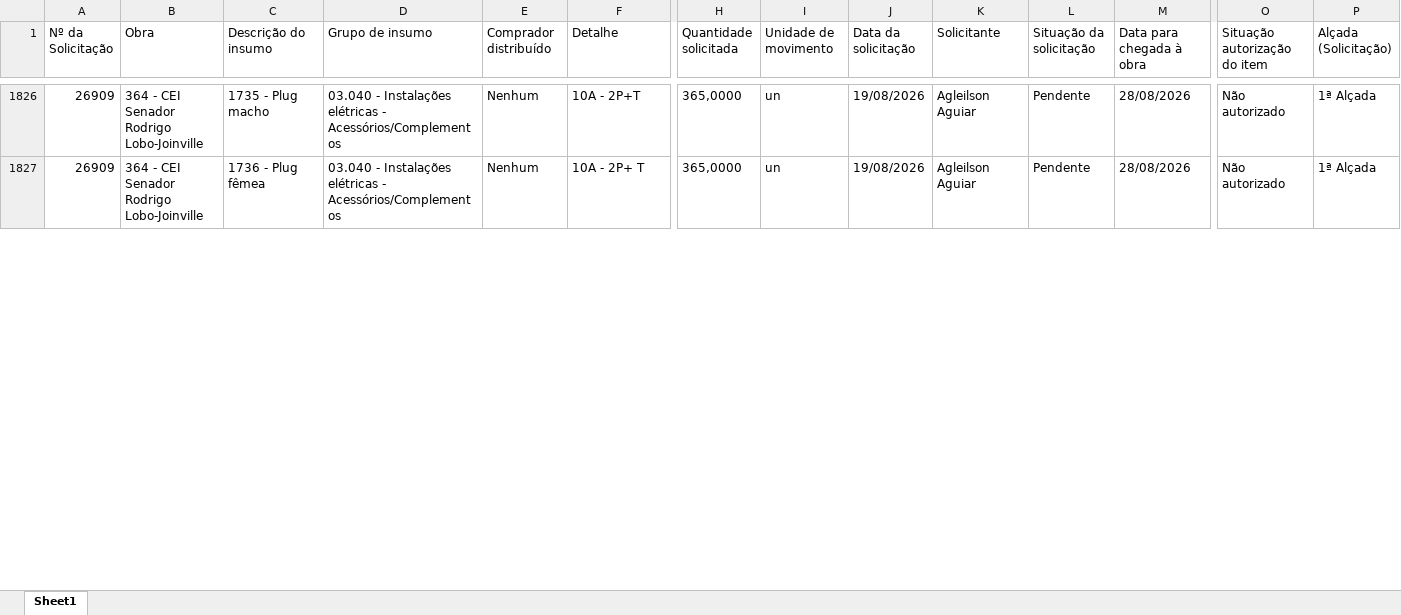
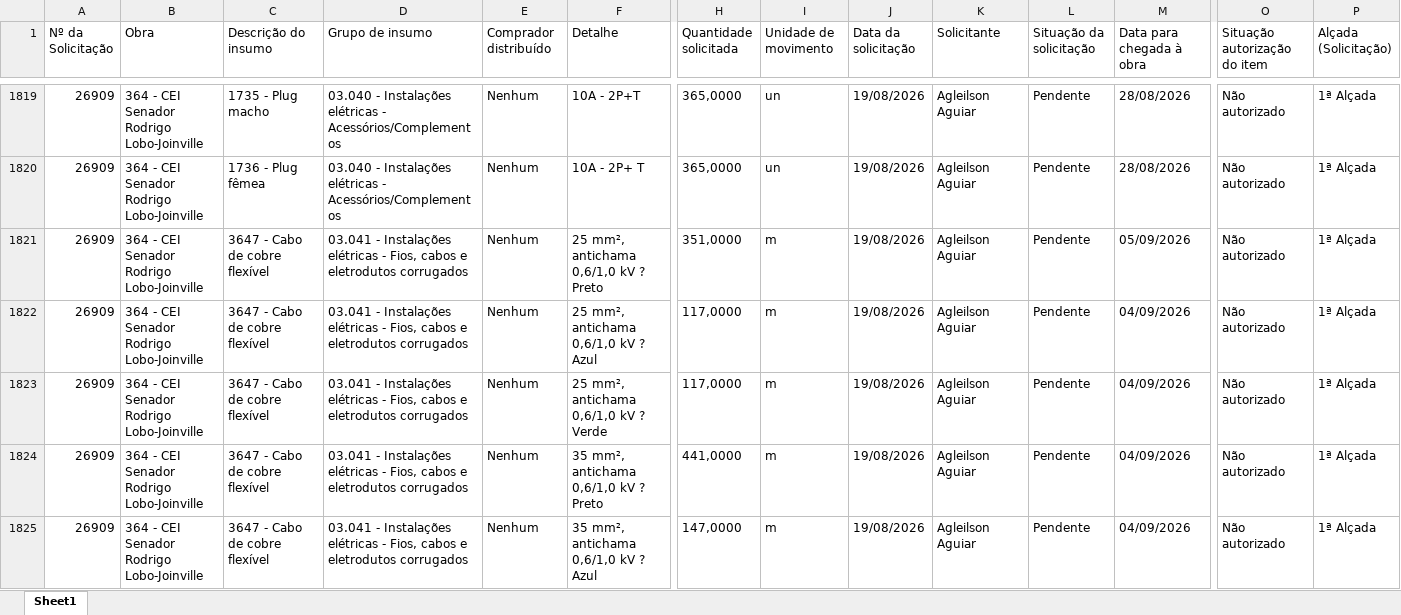
Before and after one commit to vicentecosantos/painel_de_compras_or, an Excel workbook: Relatorio_Painel de Compras.xlsx, sheet Sheet1, drawn as a sheet; only a part is shown, gaps mark what is left out; values as stored, in another font and other column widths than the file's, no borders; rows hold the shown columns only; the diff covers the shown part only; the diff names each change by its address in the sheet, - before the commit and + after, or states it on an @@ line.

Commit message:
Add files via upload

```diff
--- a/Relatorio_Painel de Compras.xlsx (sheet Sheet1)
+++ b/Relatorio_Painel de Compras.xlsx (sheet Sheet1)
+row 1821: 26909 | 364 - CEI Senador Rodrigo Lobo-Joinville | 3647 - Cabo de cobre flexível | 03.041 - Instalações elétricas - Fios, cabos e eletrodutos corrugados | Nenhum | 25 mm², antichama 0,6/1,0 kV ? Preto | 351,0000 | m | 19/08/2026 | Agleilson Aguiar | Pendente | 05/09/2026 | Não autorizado | 1ª Alçada
+row 1822: 26909 | 364 - CEI Senador Rodrigo Lobo-Joinville | 3647 - Cabo de cobre flexível | 03.041 - Instalações elétricas - Fios, cabos e eletrodutos corrugados | Nenhum | 25 mm², antichama 0,6/1,0 kV ? Azul | 117,0000 | m | 19/08/2026 | Agleilson Aguiar | Pendente | 04/09/2026 | Não autorizado | 1ª Alçada
+row 1823: 26909 | 364 - CEI Senador Rodrigo Lobo-Joinville | 3647 - Cabo de cobre flexível | 03.041 - Instalações elétricas - Fios, cabos e eletrodutos corrugados | Nenhum | 25 mm², antichama 0,6/1,0 kV ? Verde | 117,0000 | m | 19/08/2026 | Agleilson Aguiar | Pendente | 04/09/2026 | Não autorizado | 1ª Alçada
+row 1824: 26909 | 364 - CEI Senador Rodrigo Lobo-Joinville | 3647 - Cabo de cobre flexível | 03.041 - Instalações elétricas - Fios, cabos e eletrodutos corrugados | Nenhum | 35 mm², antichama 0,6/1,0 kV ? Preto | 441,0000 | m | 19/08/2026 | Agleilson Aguiar | Pendente | 04/09/2026 | Não autorizado | 1ª Alçada
+row 1825: 26909 | 364 - CEI Senador Rodrigo Lobo-Joinville | 3647 - Cabo de cobre flexível | 03.041 - Instalações elétricas - Fios, cabos e eletrodutos corrugados | Nenhum | 35 mm², antichama 0,6/1,0 kV ? Azul | 147,0000 | m | 19/08/2026 | Agleilson Aguiar | Pendente | 04/09/2026 | Não autorizado | 1ª Alçada
```
Also changed, not shown: 37 added rows, 11 removed rows and 453 edited cells elsewhere in this sheet.
